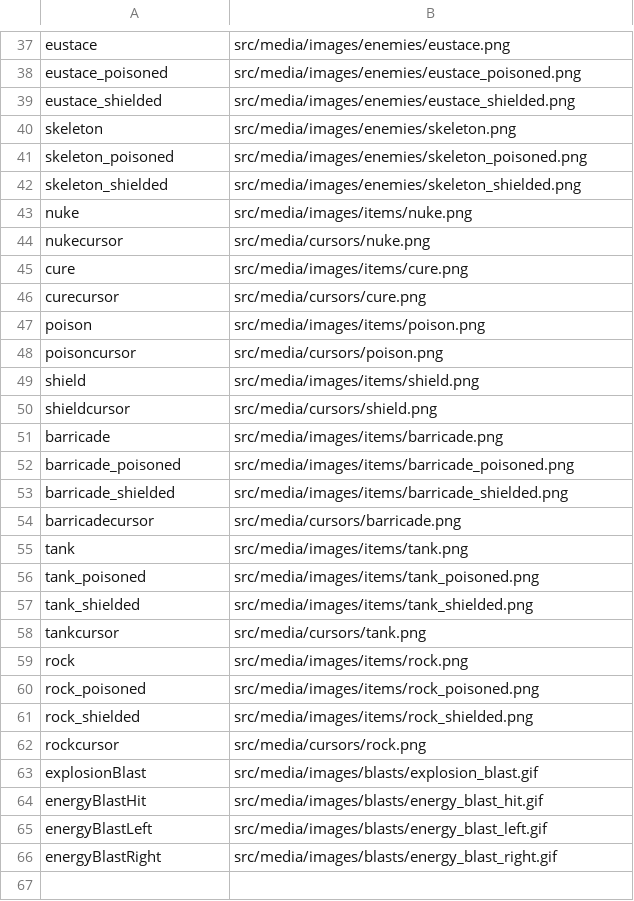
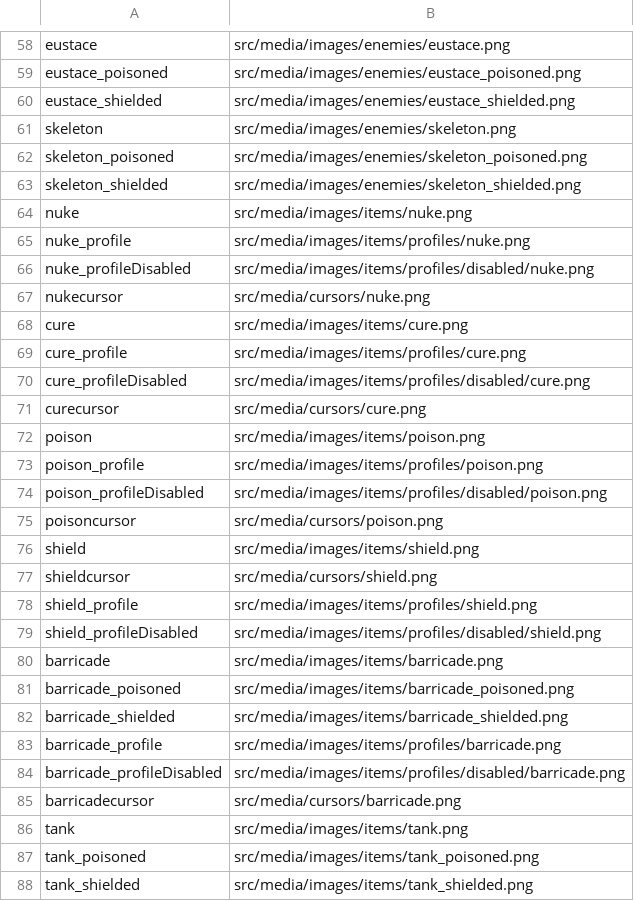
Before and after one commit to zeke0816/towerDefense, a CSV file: towerDefense/src/media/databases/tables/images.csv, drawn as a sheet; only a part is shown, gaps mark what is left out; the shorter side is filled out with more unchanged rows; the diff covers the shown part only; the diff names each change by its address in the sheet, - before the commit and + after, or states it on an @@ line.

Commit message:
Implemented most of the inventory GUI.
Added profile pictures for all warriors and items on sale.
Added buttons, docks, and status bars.
Implemented a pause feature triggered by pressing P.
Implemented a store/inventory toggle triggered by pressing I.

```diff
--- a/towerDefense/src/media/databases/tables/images.csv
+++ b/towerDefense/src/media/databases/tables/images.csv
+row 65: nuke_profile | src/media/images/items/profiles/nuke.png
+row 66: nuke_profileDisabled | src/media/images/items/profiles/disabled/nuke.png
+row 69: cure_profile | src/media/images/items/profiles/cure.png
+row 70: cure_profileDisabled | src/media/images/items/profiles/disabled/cure.png
+row 73: poison_profile | src/media/images/items/profiles/poison.png
+row 74: poison_profileDisabled | src/media/images/items/profiles/disabled/poison.png
+row 78: shield_profile | src/media/images/items/profiles/shield.png
+row 79: shield_profileDisabled | src/media/images/items/profiles/disabled/shield.png
+row 83: barricade_profile | src/media/images/items/profiles/barricade.png
+row 84: barricade_profileDisabled | src/media/images/items/profiles/disabled/barricade.png
```
Also changed, not shown: 21 added rows elsewhere in this file, 44 other files.
